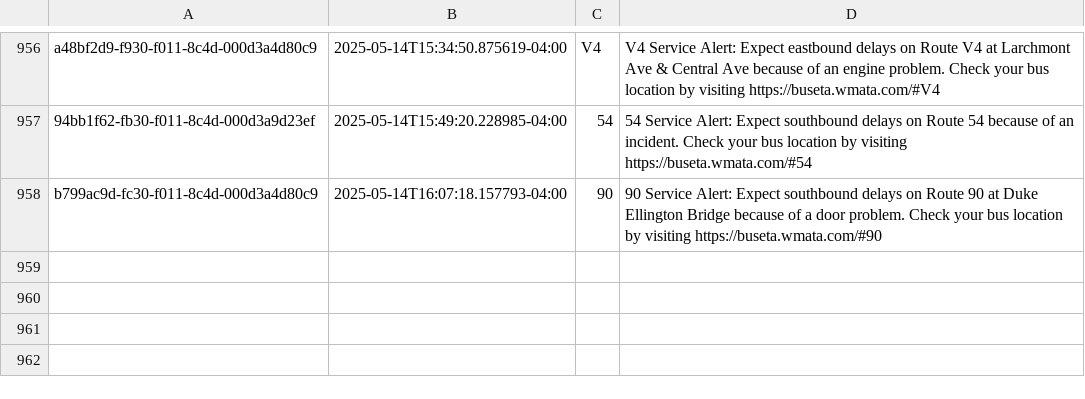
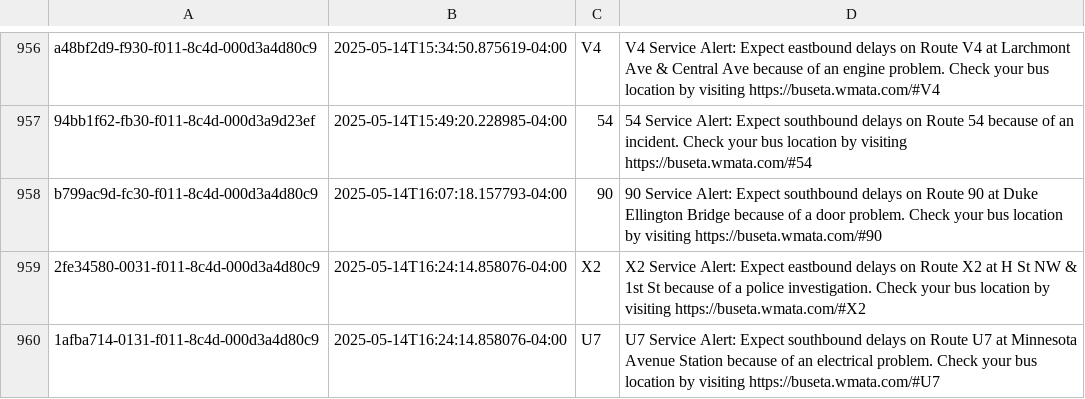
Before and after one commit to NewsAppsUMD/slack-bot-sandbox-kritisgh, a CSV file: alerts.csv, drawn as a sheet; only a part is shown, gaps mark what is left out.

```diff
--- a/alerts.csv
+++ b/alerts.csv
@@ -958 +958,3 @@ a48bf2d9-f930-f011-8c4d-000d3a4d80c9,2025-05-14T15:34:50.875619-04:00,V4,V4 Serv
 b799ac9d-fc30-f011-8c4d-000d3a4d80c9,2025-05-14T16:07:18.157793-04:00,90,90 Service Alert: Expect southbound delays on Route 90 at Duke Ellington Bridge because of a door problem. Check your bus location by visiting https://buseta.wmata.com/#90
+2fe34580-0031-f011-8c4d-000d3a4d80c9,2025-05-14T16:24:14.858076-04:00,X2,X2 Service Alert: Expect eastbound delays on Route X2 at H St NW & 1st St because of a police investigation. Check your bus location by visiting https://buseta.wmata.com/#X2
+1afba714-0131-f011-8c4d-000d3a4d80c9,2025-05-14T16:24:14.858076-04:00,U7,U7 Service Alert: Expect southbound delays on Route U7 at Minnesota Avenue Station because of an electrical problem. Check your bus location by visiting https://buseta.wmata.com/#U7
```
